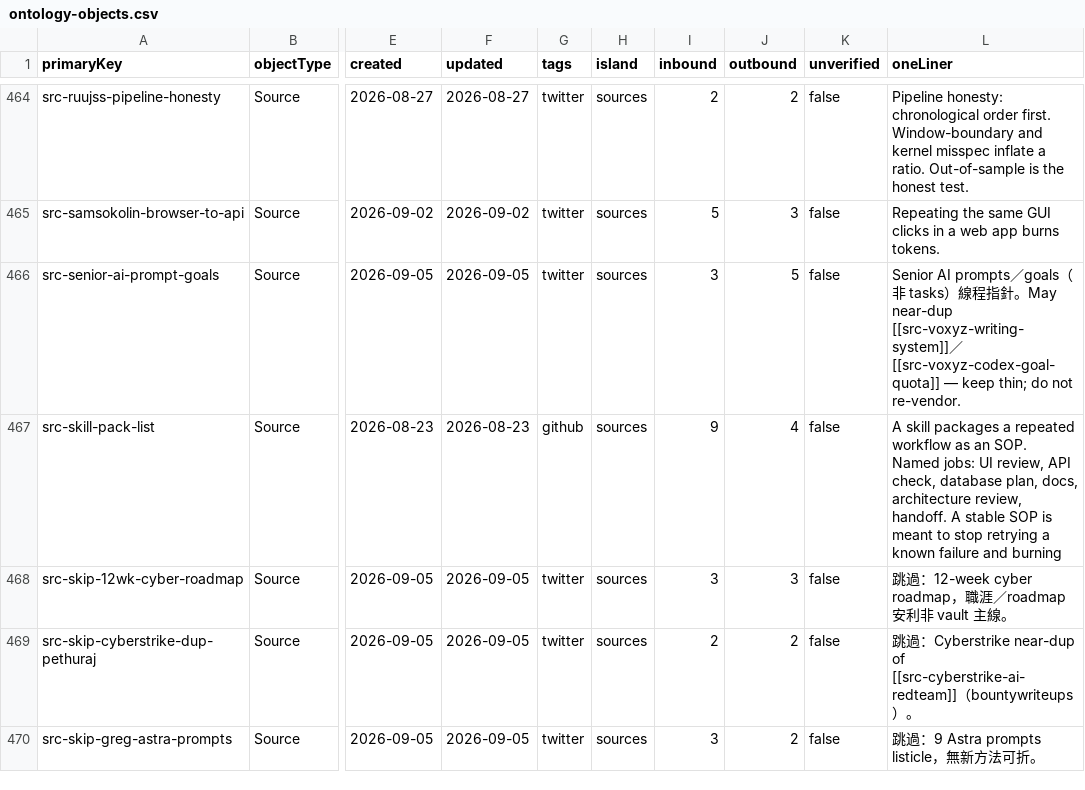
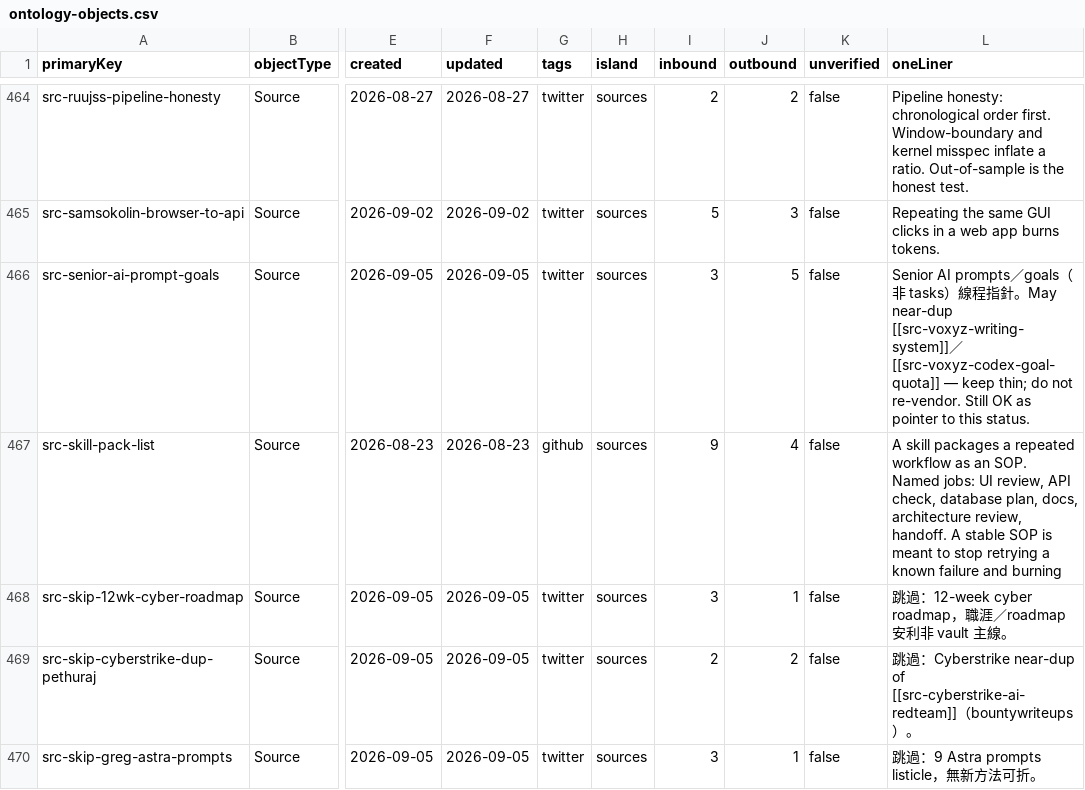
Before and after one commit to elan7192/second-brain, a CSV file: output/ontology-objects.csv, drawn as a sheet; only a part is shown, gaps mark what is left out; the diff covers the shown part only; the diff names each change by its address in the sheet, - before the commit and + after, or states it on an @@ line.

```diff
--- a/output/ontology-objects.csv
+++ b/output/ontology-objects.csv
-L466 (oneLiner): …not re-vendor.
+L466 (oneLiner): …not re-vendor. Still OK as pointer to this status.
-J468 (outbound): 3
+J468 (outbound): 1
-J470 (outbound): 2
+J470 (outbound): 1
```
Also changed, not shown: 21 edited cells elsewhere in this file, wiki/claims.csv, 15 other files.
